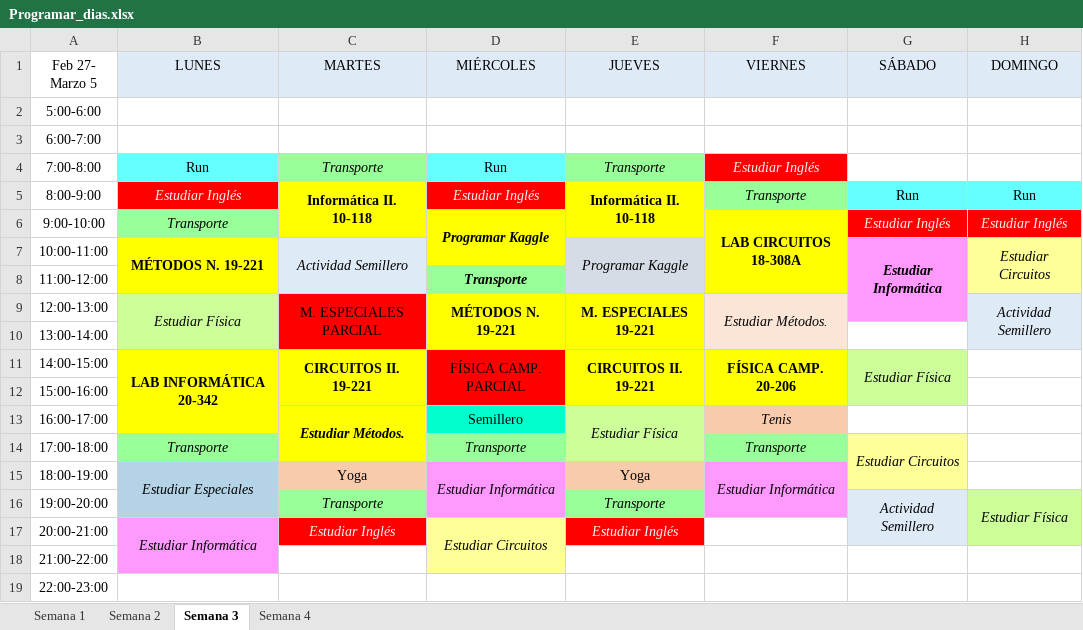
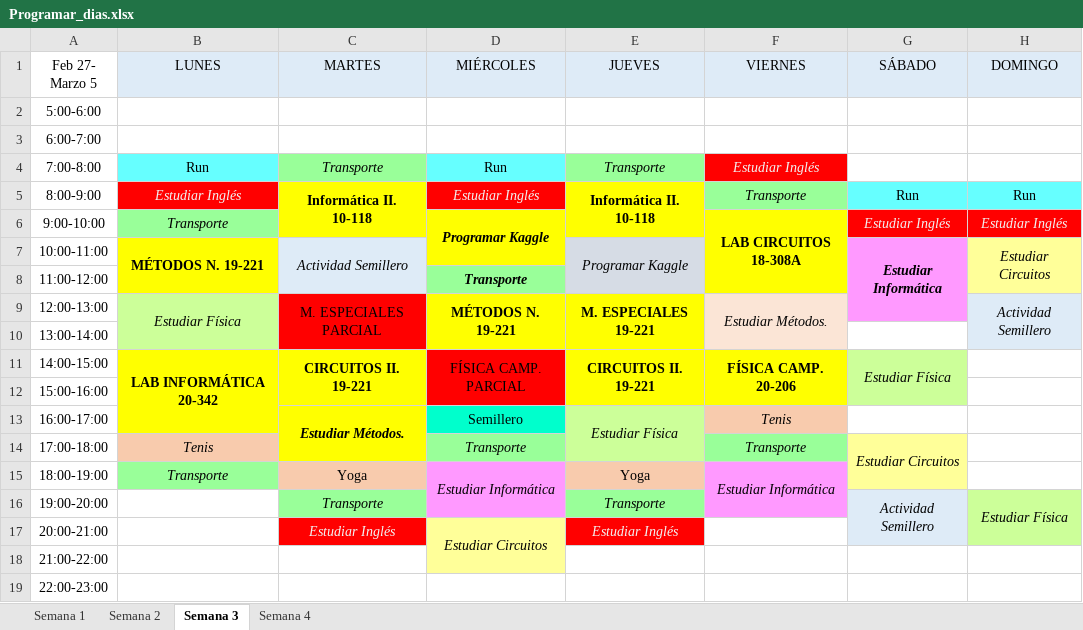
Before and after one commit to santiagov01/Calendario_semanal, an Excel workbook: Programar_dias.xlsx, sheet Semana 3, drawn as a sheet; values as stored, in another font and other column widths than the file's, no borders; the diff names each change by its address in the sheet, - before the commit and + after, or states it on an @@ line.

```diff
--- a/Programar_dias.xlsx (sheet Semana 3)
+++ b/Programar_dias.xlsx (sheet Semana 3)
-B14 (LUNES): Transporte
+B14 (LUNES): Tenis
-B14 fill: #99FF99
+B14 fill: #F8CBAD
-B15 (LUNES): Estudiar Especiales
+B15 (LUNES): Transporte
-B15 fill: #B5D3E7
+B15 fill: #99FF99
-B15:B16 merged
-B16 fill: #B5D3E7
+B16 fill: none
-B17 (LUNES): Estudiar Informática
+B17 (LUNES): (empty)
-B17:B18 fill: #FF99FF
+B17:B18 fill: none
-B17:B18 merged
```
Also changed, not shown: sheet Semana 1, sheet Semana 2, sheet Semana 4.
